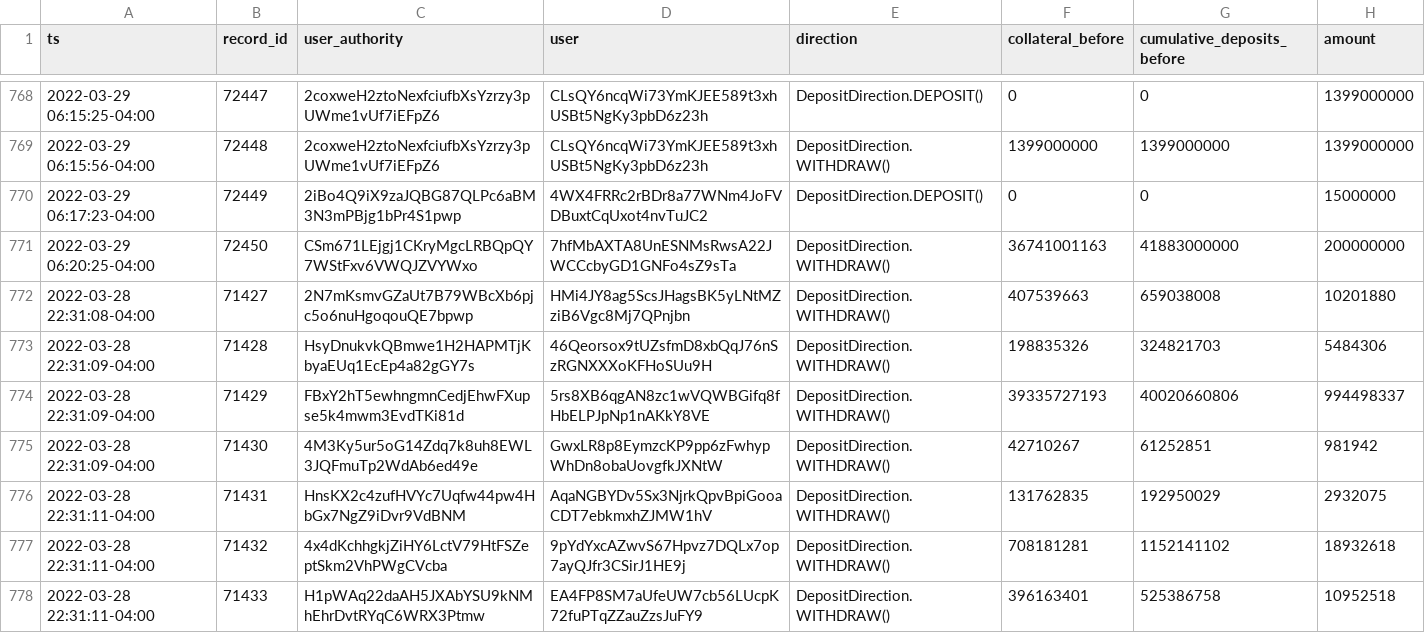
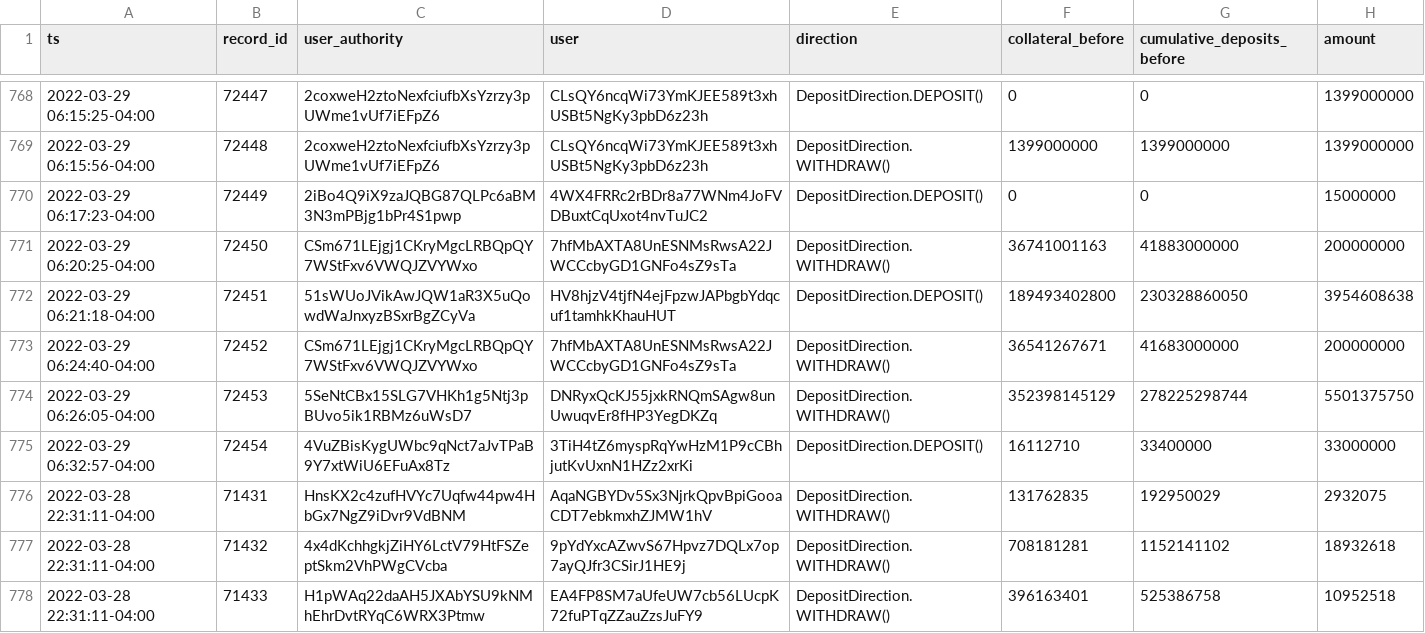
Before and after one commit to 0xbigz/drift-flat-data, a CSV file: data/deposit_history.csv, drawn as a sheet; only a part is shown, gaps mark what is left out.

```diff
--- a/data/deposit_history.csv
+++ b/data/deposit_history.csv
@@ -771,6 +771,6 @@ ts,record_id,user_authority,user,direction,collateral_before,cumulative_deposits
 2022-03-29 06:20:25-04:00,72450,CSm671LEjgj1CKryMgcLRBQpQY7WStFxv6VWQJZVYWxo,7hfMbAXTA8UnESNMsRwsA22JWCCcbyGD1GNFo4sZ9sTa,DepositDirection.WITHDRAW(),36741001163,41883000000,200000000
-2022-03-28 22:31:08-04:00,71427,2N7mKsmvGZaUt7B79WBcXb6pjc5o6nuHgoqouQE7bpwp,HMi4JY8ag5ScsJHagsBK5yLNtMZziB6Vgc8Mj7QPnjbn,DepositDirection.WITHDRAW(),407539663,659038008,10201880
-2022-03-28 22:31:09-04:00,71428,HsyDnukvkQBmwe1H2HAPMTjKbyaEUq1EcEp4a82gGY7s,46Qeorsox9tUZsfmD8xbQqJ76nSzRGNXXXoKFHoSUu9H,DepositDirection.WITHDRAW(),198835326,324821703,5484306
-2022-03-28 22:31:09-04:00,71429,FBxY2hT5ewhngmnCedjEhwFXupse5k4mwm3EvdTKi81d,5rs8XB6qgAN8zc1wVQWBGifq8fHbELPJpNp1nAKkY8VE,DepositDirection.WITHDRAW(),39335727193,40020660806,994498337
-2022-03-28 22:31:09-04:00,71430,4M3Ky5ur5oG14Zdq7k8uh8EWL3JQFmuTp2WdAb6ed49e,GwxLR8p8EymzcKP9pp6zFwhypWhDn8obaUovgfkJXNtW,DepositDirection.WITHDRAW(),42710267,61252851,981942
+2022-03-29 06:21:18-04:00,72451,51sWUoJVikAwJQW1aR3X5uQowdWaJnxyzBSxrBgZCyVa,HV8hjzV4tjfN4ejFpzwJAPbgbYdqcuf1tamhkKhauHUT,DepositDirection.DEPOSIT(),189493402800,230328860050,3954608638
+2022-03-29 06:24:40-04:00,72452,CSm671LEjgj1CKryMgcLRBQpQY7WStFxv6VWQJZVYWxo,7hfMbAXTA8UnESNMsRwsA22JWCCcbyGD1GNFo4sZ9sTa,DepositDirection.WITHDRAW(),36541267671,41683000000,200000000
+2022-03-29 06:26:05-04:00,72453,5SeNtCBx15SLG7VHKh1g5Ntj3pBUvo5ik1RBMz6uWsD7,DNRyxQcKJ55jxkRNQmSAgw8unUwuqvEr8fHP3YegDKZq,DepositDirection.WITHDRAW(),352398145129,278225298744,5501375750
+2022-03-29 06:32:57-04:00,72454,4VuZBisKygUWbc9qNct7aJvTPaB9Y7xtWiU6EFuAx8Tz,3TiH4tZ6myspRqYwHzM1P9cCBhjutKvUxnN1HZz2xrKi,DepositDirection.DEPOSIT(),16112710,33400000,33000000
 2022-03-28 22:31:11-04:00,71431,HnsKX2c4zufHVYc7Uqfw44pw4HbGx7NgZ9iDvr9VdBNM,AqaNGBYDv5Sx3NjrkQpvBpiGooaCDT7ebkmxhZJMW1hV,DepositDirection.WITHDRAW(),131762835,192950029,2932075
```
Also changed, not shown: data/fundingPayment_history.csv, data/markets_state.csv, 4 other files.
